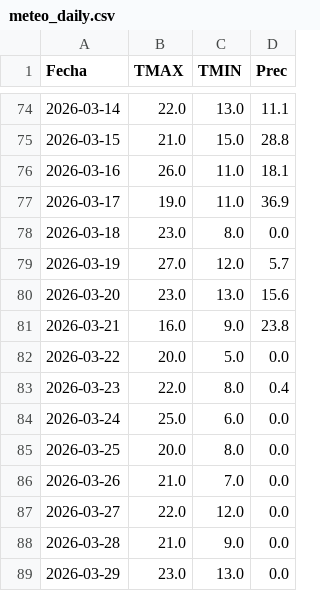
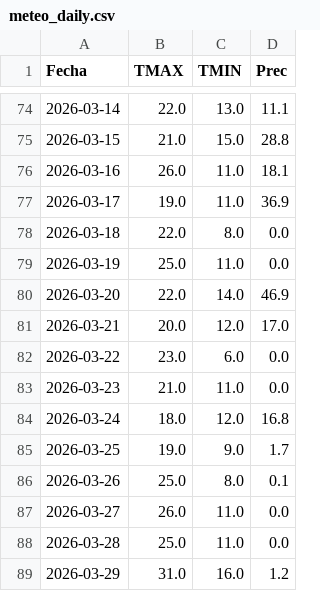
Before and after one commit to PREDWEEM/LOLIUM_BOR2026, a CSV file: meteo_daily.csv, drawn as a sheet; only a part is shown, gaps mark what is left out; the diff covers the shown part only.

```diff
--- a/meteo_daily.csv
+++ b/meteo_daily.csv
@@ -77,13 +77,13 @@ Fecha,TMAX,TMIN,Prec
 2026-03-17,19.0,11.0,36.9
-2026-03-18,23.0,8.0,0.0
-2026-03-19,27.0,12.0,5.7
-2026-03-20,23.0,13.0,15.6
-2026-03-21,16.0,9.0,23.8
-2026-03-22,20.0,5.0,0.0
-2026-03-23,22.0,8.0,0.4
-2026-03-24,25.0,6.0,0.0
-2026-03-25,20.0,8.0,0.0
-2026-03-26,21.0,7.0,0.0
-2026-03-27,22.0,12.0,0.0
-2026-03-28,21.0,9.0,0.0
-2026-03-29,23.0,13.0,0.0
+2026-03-18,22.0,8.0,0.0
+2026-03-19,25.0,11.0,0.0
+2026-03-20,22.0,14.0,46.9
+2026-03-21,20.0,12.0,17.0
+2026-03-22,23.0,6.0,0.0
+2026-03-23,21.0,11.0,0.0
+2026-03-24,18.0,12.0,16.8
+2026-03-25,19.0,9.0,1.7
+2026-03-26,25.0,8.0,0.1
+2026-03-27,26.0,11.0,0.0
+2026-03-28,25.0,11.0,0.0
+2026-03-29,31.0,16.0,1.2
```
Also changed, not shown: 1 added row and 3 edited cells elsewhere in this file.
